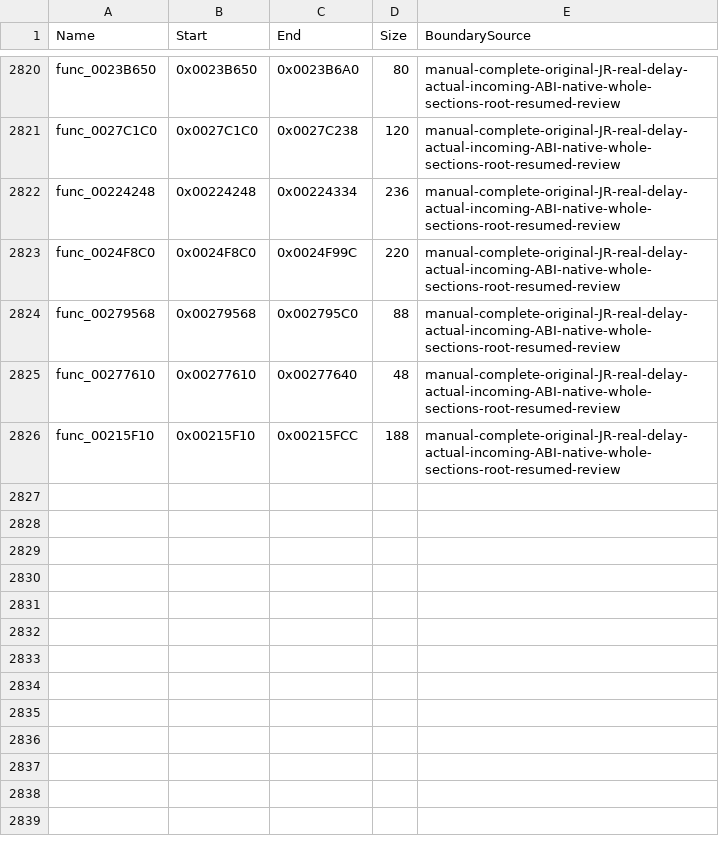
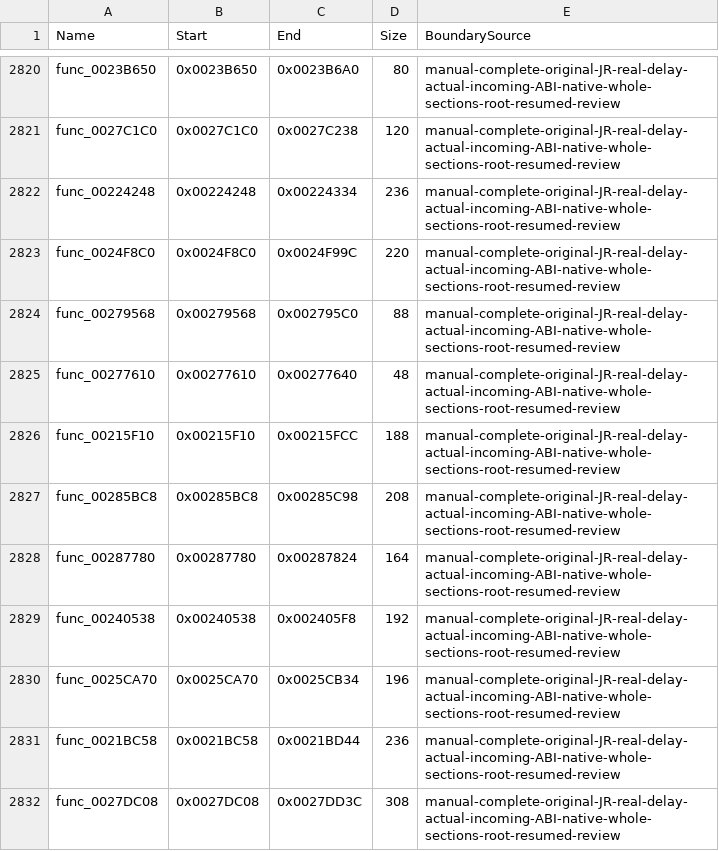
Before and after one commit to NaGaa95/sly3-decomp, a CSV file: config/function_overrides.csv, drawn as a sheet; only a part is shown, gaps mark what is left out; the diff names each change by its address in the sheet, - before the commit and + after, or states it on an @@ line.

Commit message:
Recover matching request filter, surface build, panel create, matrix apply and sprite blocks leaf functions

```diff
--- a/config/function_overrides.csv
+++ b/config/function_overrides.csv
+row 2827: func_00285BC8 | 0x00285BC8 | 0x00285C98 | 208 | manual-complete-original-JR-real-delay-actual-incoming-ABI-native-whole-sections-root-resumed-review
+row 2828: func_00287780 | 0x00287780 | 0x00287824 | 164 | manual-complete-original-JR-real-delay-actual-incoming-ABI-native-whole-sections-root-resumed-review
+row 2829: func_00240538 | 0x00240538 | 0x002405F8 | 192 | manual-complete-original-JR-real-delay-actual-incoming-ABI-native-whole-sections-root-resumed-review
+row 2830: func_0025CA70 | 0x0025CA70 | 0x0025CB34 | 196 | manual-complete-original-JR-real-delay-actual-incoming-ABI-native-whole-sections-root-resumed-review
+row 2831: func_0021BC58 | 0x0021BC58 | 0x0021BD44 | 236 | manual-complete-original-JR-real-delay-actual-incoming-ABI-native-whole-sections-root-resumed-review
+row 2832: func_0027DC08 | 0x0027DC08 | 0x0027DD3C | 308 | manual-complete-original-JR-real-delay-actual-incoming-ABI-native-whole-sections-root-resumed-review
```
Also changed, not shown: config/functions.csv, config/matched.csv, 9 other files.
